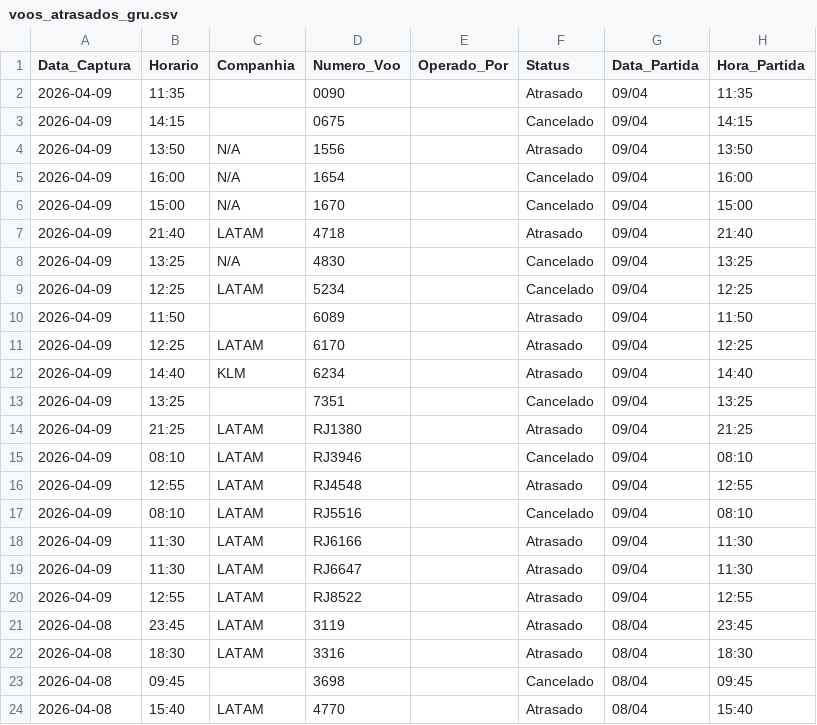
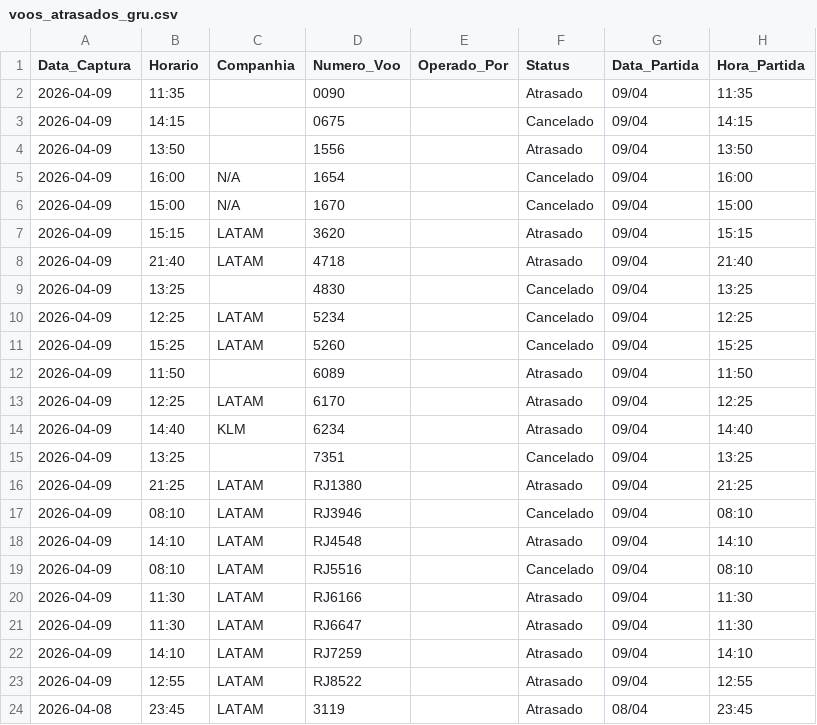
Before and after one commit to jonechelon/gru-flight-reliability-monitor, a CSV file: voos_atrasados_gru.csv, drawn as a sheet; only a part is shown; the shorter side is filled out with more unchanged rows.

Commit message:
report: update operational metrics [skip ci]

```diff
--- a/voos_atrasados_gru.csv
+++ b/voos_atrasados_gru.csv
@@ -3,8 +3,10 @@ Data_Captura,Horario,Companhia,Numero_Voo,Operado_Por,Status,Data_Partida,Hora_P
 2026-04-09,14:15,,0675,,Cancelado,09/04,14:15
-2026-04-09,13:50,N/A,1556,,Atrasado,09/04,13:50
+2026-04-09,13:50,,1556,,Atrasado,09/04,13:50
 2026-04-09,16:00,N/A,1654,,Cancelado,09/04,16:00
 2026-04-09,15:00,N/A,1670,,Cancelado,09/04,15:00
+2026-04-09,15:15,LATAM,3620,,Atrasado,09/04,15:15
 2026-04-09,21:40,LATAM,4718,,Atrasado,09/04,21:40
-2026-04-09,13:25,N/A,4830,,Cancelado,09/04,13:25
+2026-04-09,13:25,,4830,,Cancelado,09/04,13:25
 2026-04-09,12:25,LATAM,5234,,Cancelado,09/04,12:25
+2026-04-09,15:25,LATAM,5260,,Cancelado,09/04,15:25
 2026-04-09,11:50,,6089,,Atrasado,09/04,11:50
@@ -15,3 +17,3 @@ Data_Captura,Horario,Companhia,Numero_Voo,Operado_Por,Status,Data_Partida,Hora_P
 2026-04-09,08:10,LATAM,RJ3946,,Cancelado,09/04,08:10
-2026-04-09,12:55,LATAM,RJ4548,,Atrasado,09/04,12:55
+2026-04-09,14:10,LATAM,RJ4548,,Atrasado,09/04,14:10
 2026-04-09,08:10,LATAM,RJ5516,,Cancelado,09/04,08:10
@@ -19,2 +21,3 @@ Data_Captura,Horario,Companhia,Numero_Voo,Operado_Por,Status,Data_Partida,Hora_P
 2026-04-09,11:30,LATAM,RJ6647,,Atrasado,09/04,11:30
+2026-04-09,14:10,LATAM,RJ7259,,Atrasado,09/04,14:10
 2026-04-09,12:55,LATAM,RJ8522,,Atrasado,09/04,12:55
```
